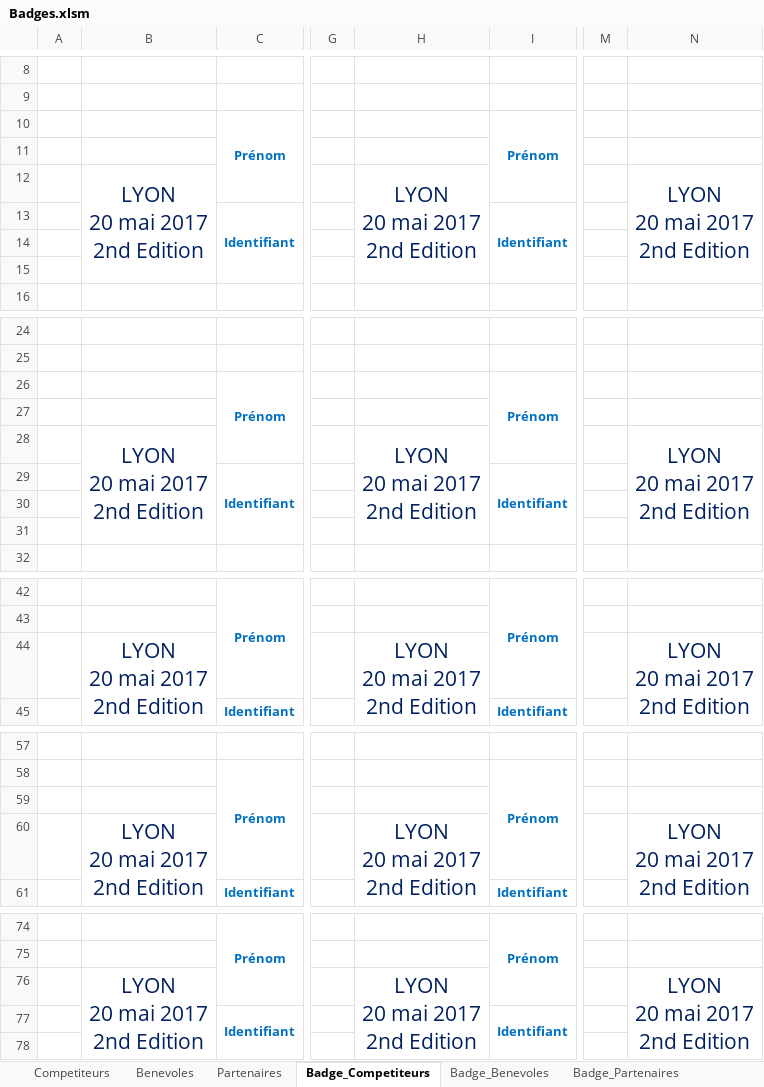
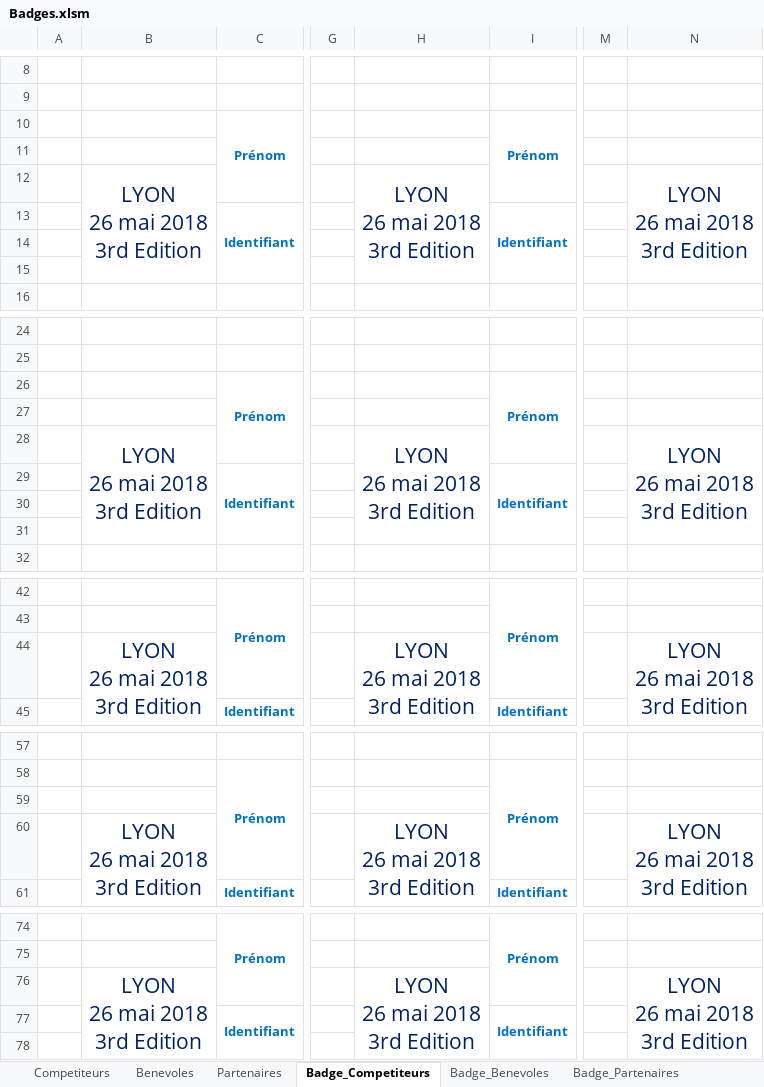
Before and after one commit to neokama/OpenApneeLyon, an Excel workbook: bin/export/Badges.xlsm, sheet Badge_Competiteurs, drawn as a sheet; only a part is shown, gaps mark what is left out; values as stored, in another font and other column widths than the file's, no borders; charts and pictures not drawn; ↵ is a line break in a cell; the diff covers the shown part only; the diff names each change by its address in the sheet, - before the commit and + after, or states it on an @@ line.

```diff
--- a/bin/export/Badges.xlsm (sheet Badge_Competiteurs)
+++ b/bin/export/Badges.xlsm (sheet Badge_Competiteurs)
-B12: LYON ↵ 20 mai 2017 ↵ 2nd Edition
+B12: LYON ↵ 26 mai 2018 ↵ 3rd Edition
-H12: LYON ↵ 20 mai 2017 ↵ 2nd Edition
+H12: LYON ↵ 26 mai 2018 ↵ 3rd Edition
-N12: LYON ↵ 20 mai 2017 ↵ 2nd Edition
+N12: LYON ↵ 26 mai 2018 ↵ 3rd Edition
-B28: LYON ↵ 20 mai 2017 ↵ 2nd Edition
+B28: LYON ↵ 26 mai 2018 ↵ 3rd Edition
-H28: LYON ↵ 20 mai 2017 ↵ 2nd Edition
+H28: LYON ↵ 26 mai 2018 ↵ 3rd Edition
-N28: LYON ↵ 20 mai 2017 ↵ 2nd Edition
+N28: LYON ↵ 26 mai 2018 ↵ 3rd Edition
-B44: LYON ↵ 20 mai 2017 ↵ 2nd Edition
+B44: LYON ↵ 26 mai 2018 ↵ 3rd Edition
-H44: LYON ↵ 20 mai 2017 ↵ 2nd Edition
+H44: LYON ↵ 26 mai 2018 ↵ 3rd Edition
-N44: LYON ↵ 20 mai 2017 ↵ 2nd Edition
+N44: LYON ↵ 26 mai 2018 ↵ 3rd Edition
-B60: LYON ↵ 20 mai 2017 ↵ 2nd Edition
+B60: LYON ↵ 26 mai 2018 ↵ 3rd Edition
-H60: LYON ↵ 20 mai 2017 ↵ 2nd Edition
+H60: LYON ↵ 26 mai 2018 ↵ 3rd Edition
-N60: LYON ↵ 20 mai 2017 ↵ 2nd Edition
+N60: LYON ↵ 26 mai 2018 ↵ 3rd Edition
-B76: LYON ↵ 20 mai 2017 ↵ 2nd Edition
+B76: LYON ↵ 26 mai 2018 ↵ 3rd Edition
-H76: LYON ↵ 20 mai 2017 ↵ 2nd Edition
+H76: LYON ↵ 26 mai 2018 ↵ 3rd Edition
-N76: LYON ↵ 20 mai 2017 ↵ 2nd Edition
+N76: LYON ↵ 26 mai 2018 ↵ 3rd Edition
```
Also changed, not shown: 42 edited cells elsewhere in this sheet, sheet Badge_Benevoles, sheet Benevoles, sheet Badge_Partenaires, formulas that keep their value, bin/export/HoraireCompetition.xlsx, 4 other files.
